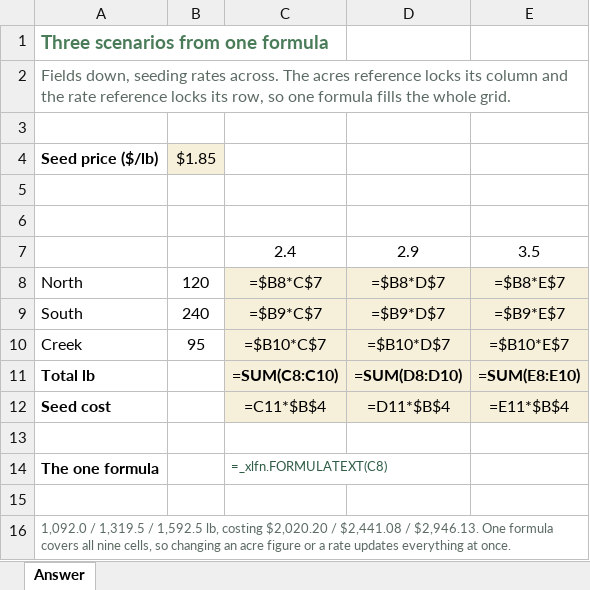
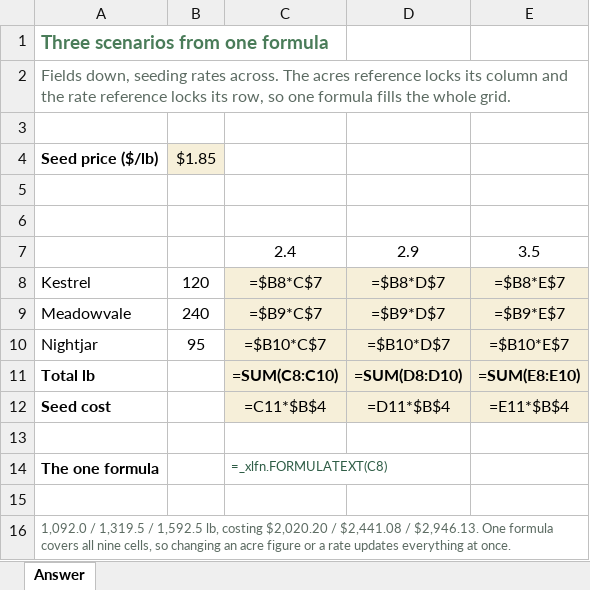
Before and after one commit to peterJslade/arec261-textbook, an Excel workbook: practice/answers/s1_q21.xlsx, sheet Answer, drawn as a sheet; values as stored, in another font and other column widths than the file's, no borders; formulas without a stored value are shown as written; the diff names each change by its address in the sheet, - before the commit and + after, or states it on an @@ line.

```diff
--- a/practice/answers/s1_q21.xlsx (sheet Answer)
+++ b/practice/answers/s1_q21.xlsx (sheet Answer)
-A8 (Field): North
+A8 (Field): Kestrel
-A9 (Field): South
+A9 (Field): Meadowvale
-A10 (Field): Creek
+A10 (Field): Nightjar
```
Also changed, not shown: practice/answers/s1_q06.xlsx, practice/answers/s1_q13.xlsx, 24 other files.
